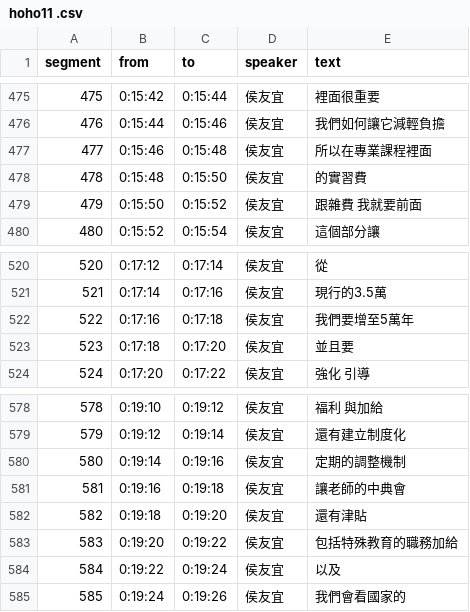
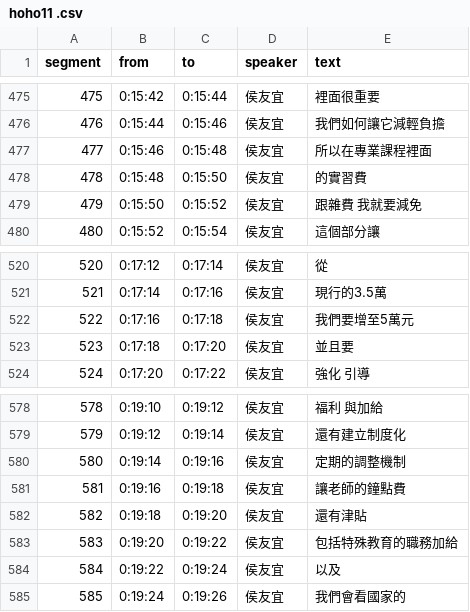
Before and after one commit to readr-data/2024_election_talks, a CSV file: hoho11 .csv, drawn as a sheet; only a part is shown, gaps mark what is left out; the diff covers the shown part only.

```diff
--- a/hoho11 .csv
+++ b/hoho11 .csv
@@ -478,3 +478,3 @@ segment,from,to,speaker,text
 478,0:15:48,0:15:50,侯友宜,的實習費
-479,0:15:50,0:15:52,侯友宜,跟雜費 我就要前面
+479,0:15:50,0:15:52,侯友宜,跟雜費 我就要減免
 480,0:15:52,0:15:54,侯友宜,這個部分讓
@@ -521,3 +521,3 @@ segment,from,to,speaker,text
 521,0:17:14,0:17:16,侯友宜,現行的3.5萬
-522,0:17:16,0:17:18,侯友宜,我們要增至5萬年
+522,0:17:16,0:17:18,侯友宜,我們要增至5萬元
 523,0:17:18,0:17:20,侯友宜,並且要
@@ -580,3 +580,3 @@ segment,from,to,speaker,text
 580,0:19:14,0:19:16,侯友宜,定期的調整機制
-581,0:19:16,0:19:18,侯友宜,讓老師的中典會
+581,0:19:16,0:19:18,侯友宜,讓老師的鐘點費
 582,0:19:18,0:19:20,侯友宜,還有津貼
```
Also changed, not shown: 6 edited cells elsewhere in this file.
